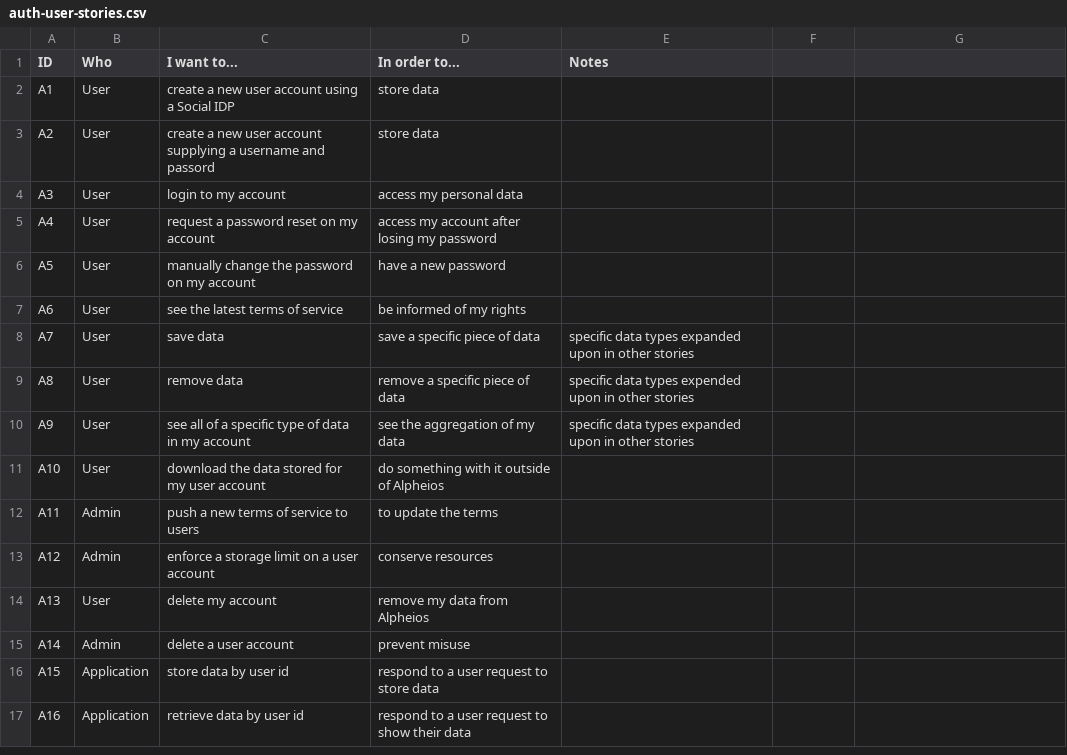
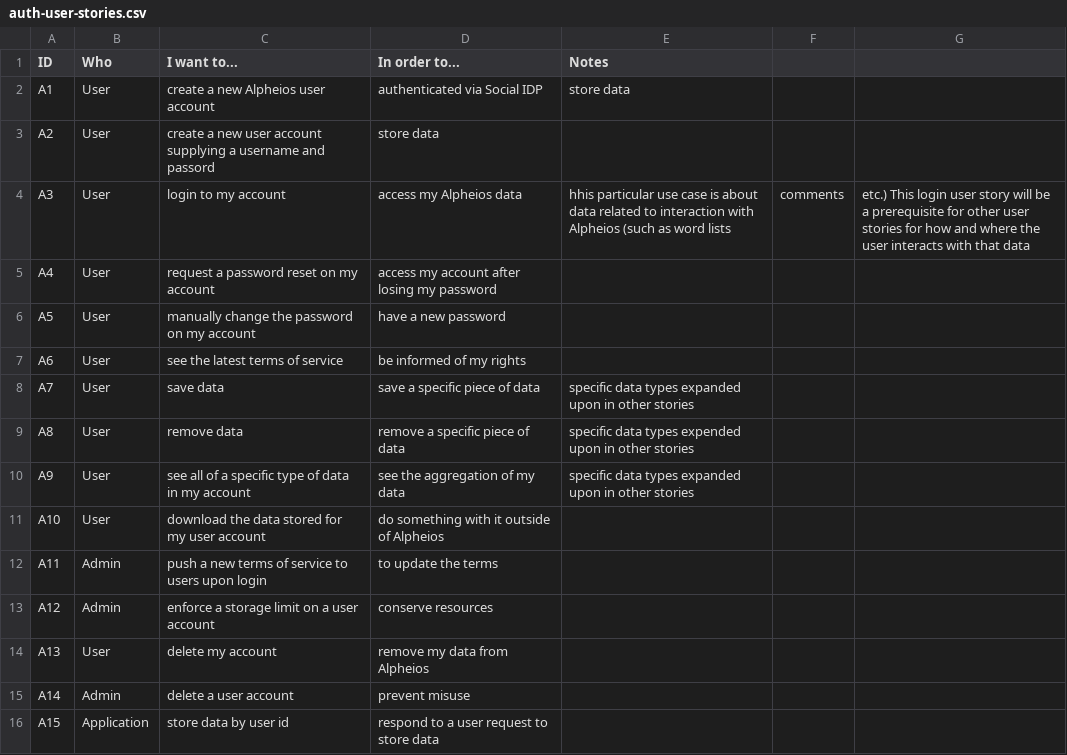
Before and after one commit to alpheios-project/documentation, a CSV file: design/auth-user-stories.csv, drawn as a sheet; only a part is shown; the shorter side is filled out with more unchanged rows.

Commit message:
add clarification to auth stories
per feedback from @kirlat

```diff
--- a/design/auth-user-stories.csv
+++ b/design/auth-user-stories.csv
@@ -1,5 +1,5 @@
 ID,Who,I want to...,In order to...,Notes
-A1,User,create a new user account using a Social IDP,store data,
+A1,User,create a new Alpheios user account, authenticated via Social IDP,store data,
 A2,User,create a new user account supplying a username and passord,store data,
-A3,User,login to my account,access my personal data,
+A3,User,login to my account,access my Alpheios data,hhis particular use case is about data related to interaction with Alpheios (such as word lists, comments, etc.) This login user story will be a prerequisite for other user stories for how and where the user interacts with that data,
 A4,User,request a password reset on my account,access my account after losing my password,
@@ -11,3 +11,3 @@ A9,User,see all  of a specific type of data in my account,see the aggregation of
 A10,User,download the data stored for my user account,do something with it outside of Alpheios,
-A11,Admin,push a new terms of service to users,to update the terms,
+A11,Admin,push a new terms of service to users upon login,to update the terms,
 A12,Admin,enforce a storage limit on a user account,conserve resources,
```
